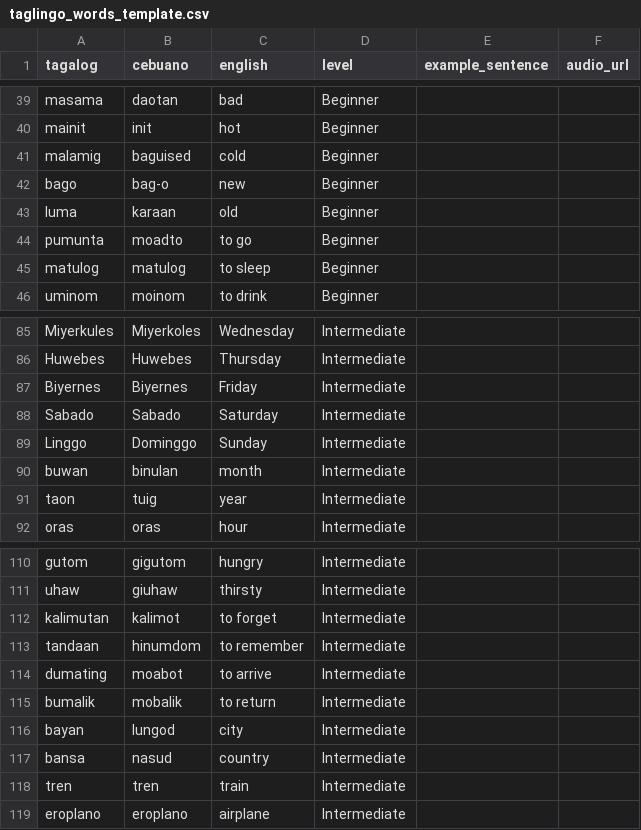
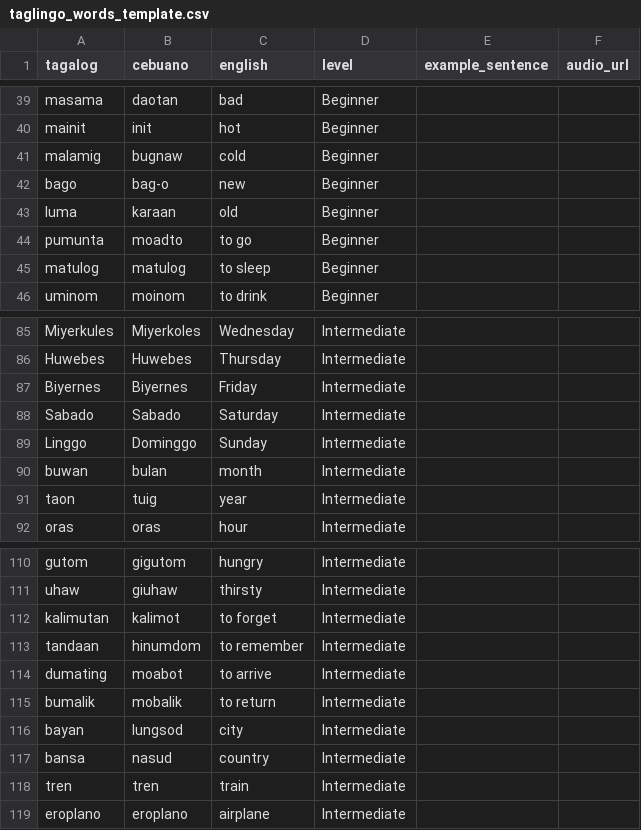
Before and after one commit to smurzzz/taglingo, a CSV file: docs/taglingo_words_template.csv, drawn as a sheet; only a part is shown, gaps mark what is left out.

Commit message:
feat(spec): phase 6.5 - full §1-§11 functionality compliance pass
- Login gates on valid email; Terms/Privacy open in system browser
- Home greeting icon by time of day; bell opens alerts dropdown; Daily goal and
  Continue studying resume the last-studied level
- Study grades/favorites disabled in flight and fail cleanly offline; back-close
  with fallback; DefinitionSheet drag-handle + real status badge
- Quiz exit-confirm (discards attempt, no quiz_attempts row); Results missed
  rows read-only
- Progress: 300ms-debounced search, newest-first order, read-only Word Detail
- Settings: native time picker, theme previews preview-without-commit,
  cache-clearing logout
- OfflineBanner retry re-checks connectivity via NetInfo.fetch()
- Fix three Cebuano typos (baguised->bugnaw, binulan->bulan, lungod->lungsod)
  live via migration 20260928000000; CSV kept in sync

```diff
--- a/docs/taglingo_words_template.csv
+++ b/docs/taglingo_words_template.csv
@@ -40,3 +40,3 @@ masama,daotan,bad,Beginner,,
 mainit,init,hot,Beginner,,
-malamig,baguised,cold,Beginner,,
+malamig,bugnaw,cold,Beginner,,
 bago,bag-o,new,Beginner,,
@@ -89,3 +89,3 @@ Sabado,Sabado,Saturday,Intermediate,,
 Linggo,Dominggo,Sunday,Intermediate,,
-buwan,binulan,month,Intermediate,,
+buwan,bulan,month,Intermediate,,
 taon,tuig,year,Intermediate,,
@@ -115,3 +115,3 @@ dumating,moabot,to arrive,Intermediate,,
 bumalik,mobalik,to return,Intermediate,,
-bayan,lungod,city,Intermediate,,
+bayan,lungsod,city,Intermediate,,
 bansa,nasud,country,Intermediate,,
```
Also changed, not shown: 16 other files.
